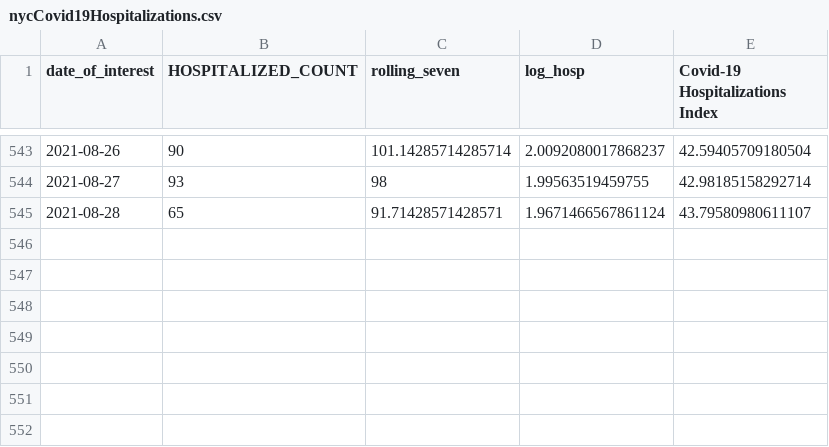
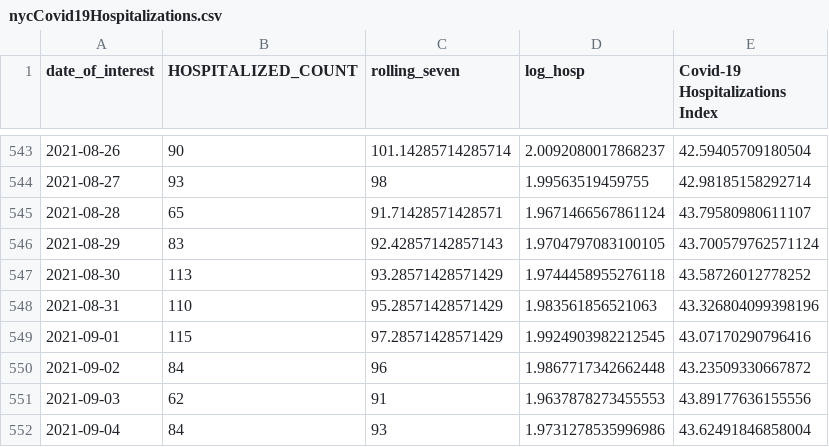
Before and after one commit to anesta95/NY1_Covid_Recovery_Index, a CSV file: dataFiles/nycCovid19Hospitalizations.csv, drawn as a sheet; only a part is shown, gaps mark what is left out; the diff names each change by its address in the sheet, - before the commit and + after, or states it on an @@ line.

Commit message:
Updating index as of Mon Sep 13 15:33:45 UTC 2021

```diff
--- a/dataFiles/nycCovid19Hospitalizations.csv
+++ b/dataFiles/nycCovid19Hospitalizations.csv
+row 546: 2021-08-29 | 83 | 92.42857142857143 | 1.9704797083100105 | 43.700579762571124
+row 547: 2021-08-30 | 113 | 93.28571428571429 | 1.9744458955276118 | 43.58726012778252
+row 548: 2021-08-31 | 110 | 95.28571428571429 | 1.983561856521063 | 43.326804099398196
+row 549: 2021-09-01 | 115 | 97.28571428571429 | 1.9924903982212545 | 43.07170290796416
+row 550: 2021-09-02 | 84 | 96 | 1.9867717342662448 | 43.23509330667872
+row 551: 2021-09-03 | 62 | 91 | 1.9637878273455553 | 43.89177636155556
+row 552: 2021-09-04 | 84 | 93 | 1.9731278535996986 | 43.62491846858004
```
Also changed, not shown: dataFiles/NYCUI.csv, dataFiles/mtaCSV.csv, 6 other files.
